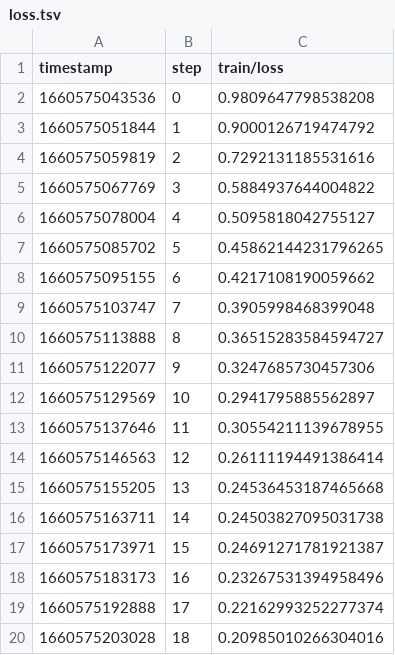
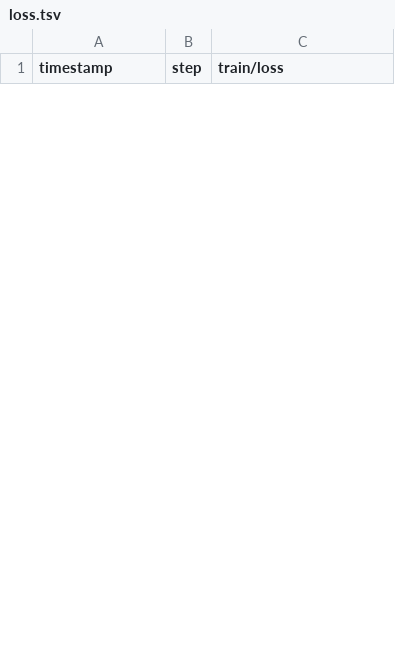
Before and after one commit to akucia/analog-watch-recognition, a TSV file: metrics/keypoint/scalars/train/loss.tsv, drawn as a sheet; only a part is shown; removed rows and columns are numbered as before the commit, all else as after; the diff covers the shown part only; the diff names each change by its address in the sheet, - before the commit and + after, or states it on an @@ line.

```diff
--- a/metrics/keypoint/scalars/train/loss.tsv
+++ b/metrics/keypoint/scalars/train/loss.tsv
-row 2: 1660575043536 | 0 | 0.9809647798538208
-row 3: 1660575051844 | 1 | 0.9000126719474792
-row 4: 1660575059819 | 2 | 0.7292131185531616
-row 5: 1660575067769 | 3 | 0.5884937644004822
-row 6: 1660575078004 | 4 | 0.5095818042755127
-row 7: 1660575085702 | 5 | 0.45862144231796265
-row 8: 1660575095155 | 6 | 0.4217108190059662
-row 9: 1660575103747 | 7 | 0.3905998468399048
-row 10: 1660575113888 | 8 | 0.36515283584594727
-row 11: 1660575122077 | 9 | 0.3247685730457306
-row 12: 1660575129569 | 10 | 0.2941795885562897
-row 13: 1660575137646 | 11 | 0.30554211139678955
-row 14: 1660575146563 | 12 | 0.26111194491386414
-row 15: 1660575155205 | 13 | 0.24536453187465668
-row 16: 1660575163711 | 14 | 0.24503827095031738
-row 17: 1660575173971 | 15 | 0.24691271781921387
-row 18: 1660575183173 | 16 | 0.23267531394958496
-row 19: 1660575192888 | 17 | 0.22162993252277374
-row 20: 1660575203028 | 18 | 0.20985010266304016
```
Also changed, not shown: 10 added rows and 31 removed rows elsewhere in this file, metrics/keypoint/scalars/eval/iou_score.tsv, metrics/keypoint/scalars/eval/loss.tsv, 7 other files.
